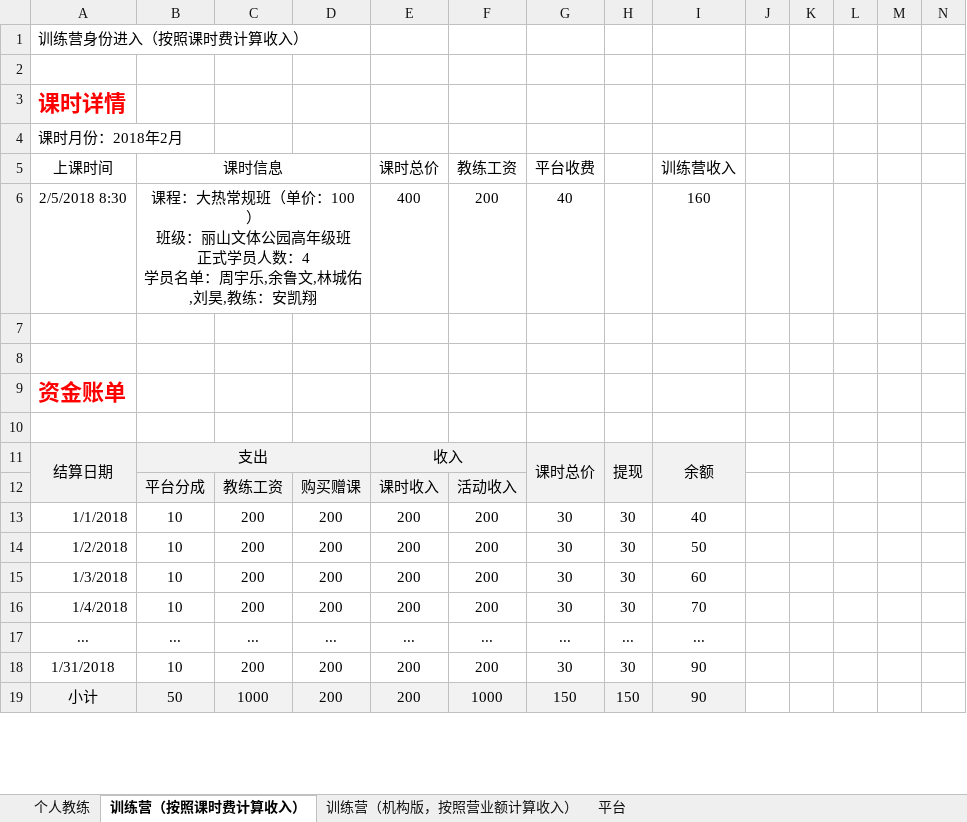
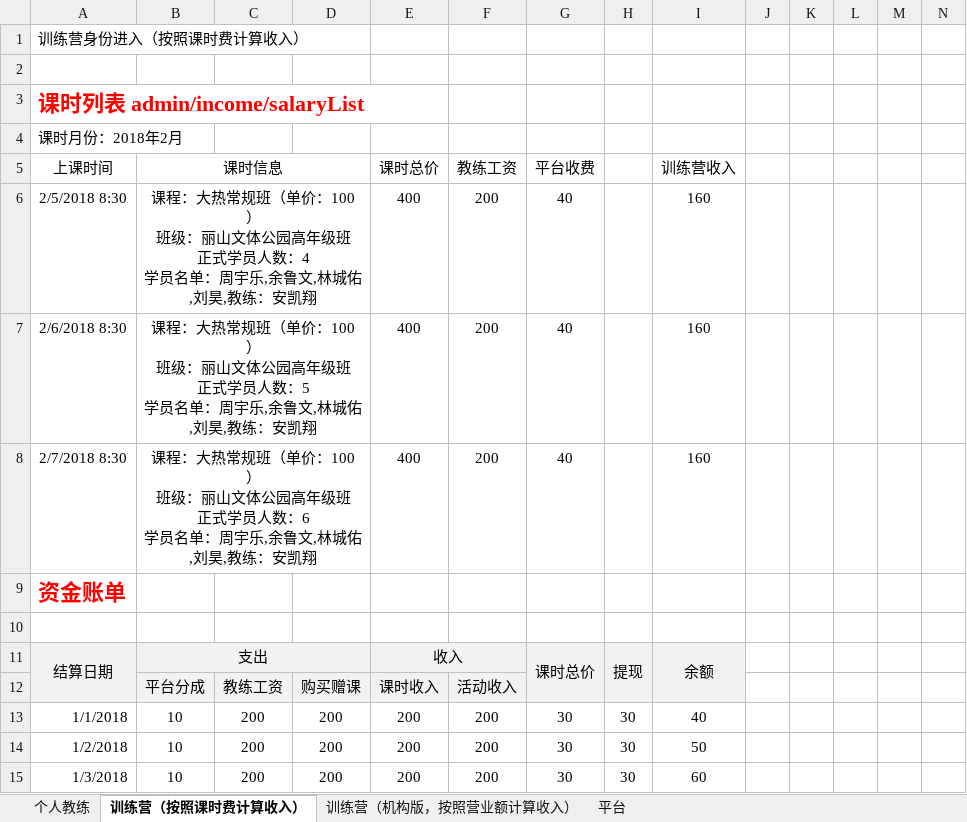
Before and after one commit to wlw330296385/hot, an Excel workbook: doc/alice/20180302后台财务更新.xlsx, sheet 训练营（按照课时费计算收入）, drawn as a sheet; only a part is shown; the shorter side is filled out with more unchanged rows; values as stored, in another font and other column widths than the file's, no borders; rows hold the shown columns only; ↵ is a line break in a cell; the diff names each change by its address in the sheet, - before the commit and + after, or states it on an @@ line.

```diff
--- a/doc/alice/20180302后台财务更新.xlsx (sheet 训练营（按照课时费计算收入）)
+++ b/doc/alice/20180302后台财务更新.xlsx (sheet 训练营（按照课时费计算收入）)
-A3 (上课时间): 课时详情
+A3 (上课时间): 课时列表 admin/income/salaryList
-row 7: (empty)
+row 7: 2/6/2018 8:30 | 课程：大热常规班（单价：100） ↵ 班级：丽山文体公园高年级班 ↵ 正式学员人数：5 ↵ 学员名单：周宇乐,余鲁文,林城佑,刘昊,教练：安凯翔 |  |  | 400 | 200 | 40 |  | 160
+B7:D7 merged
-row 8: (empty)
+row 8: 2/7/2018 8:30 | 课程：大热常规班（单价：100） ↵ 班级：丽山文体公园高年级班 ↵ 正式学员人数：6 ↵ 学员名单：周宇乐,余鲁文,林城佑,刘昊,教练：安凯翔 |  |  | 400 | 200 | 40 |  | 160
+B8:D8 merged
```
Also changed, not shown: sheet 个人教练, charts or pictures, 3 other files.
